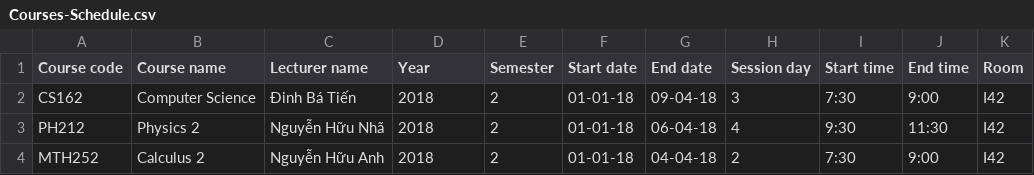
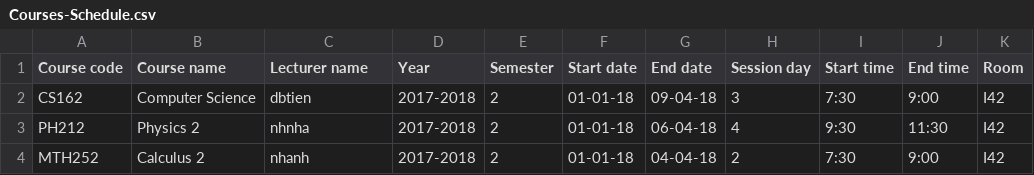
Before and after one commit to nghiahhnguyen/CS162-Project-StudentManagement, a CSV file: CS Project/Courses-Schedule.csv, drawn as a sheet.

Commit message:
Edit the function importCourses, importCoursesSchedulesOfAClass, addACourseSchedule

```diff
--- a/CS Project/Courses-Schedule.csv
+++ b/CS Project/Courses-Schedule.csv
@@ -1,4 +1,4 @@
 Course code,Course name,Lecturer name,Year,Semester,Start date,End date,Session day,Start time,End time,Room
-CS162,Computer Science,Đinh Bá Tiến,2018,2,01-01-18,09-04-18,3,7:30,9:00,I42
-PH212,Physics 2,Nguyễn Hữu Nhã,2018,2,01-01-18,06-04-18,4,9:30,11:30,I42
-MTH252,Calculus 2,Nguyễn Hữu Anh,2018,2,01-01-18,04-04-18,2,7:30,9:00,I42
+CS162,Computer Science,dbtien,2017-2018,2,01-01-18,09-04-18,3,7:30,9:00,I42
+PH212,Physics 2,nhnha,2017-2018,2,01-01-18,06-04-18,4,9:30,11:30,I42
+MTH252,Calculus 2,nhanh,2017-2018,2,01-01-18,04-04-18,2,7:30,9:00,I42
```
Also changed, not shown: 6 other files.
